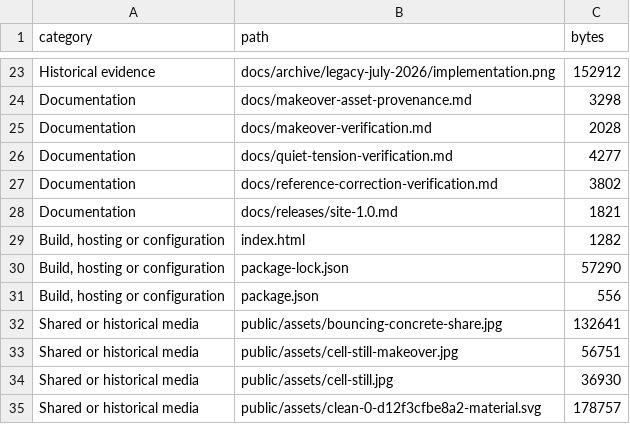
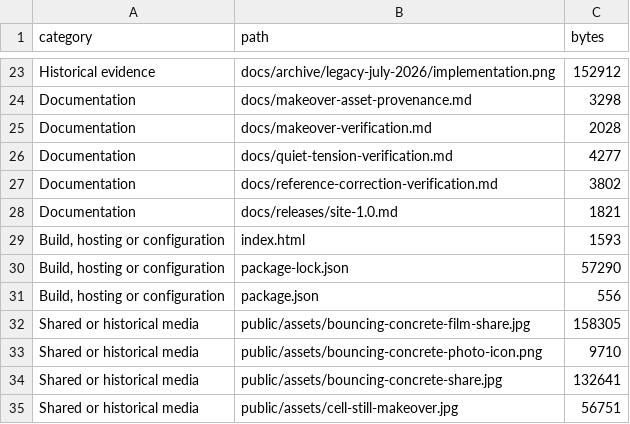
Before and after one commit to M00zyx/bouncing_concrete_website, a CSV file: docs/FILE-INVENTORY.csv, drawn as a sheet; only a part is shown, gaps mark what is left out; the shorter side is filled out with more unchanged rows.

Commit message:
Refresh release inventory with shared image and favicon

```diff
--- a/docs/FILE-INVENTORY.csv
+++ b/docs/FILE-INVENTORY.csv
@@ -28,5 +28,7 @@ Documentation,docs/reference-correction-verification.md,3802
 Documentation,docs/releases/site-1.0.md,1821
-"Build, hosting or configuration",index.html,1282
+"Build, hosting or configuration",index.html,1593
 "Build, hosting or configuration",package-lock.json,57290
 "Build, hosting or configuration",package.json,556
+Shared or historical media,public/assets/bouncing-concrete-film-share.jpg,158305
+Shared or historical media,public/assets/bouncing-concrete-photo-icon.png,9710
 Shared or historical media,public/assets/bouncing-concrete-share.jpg,132641
```
